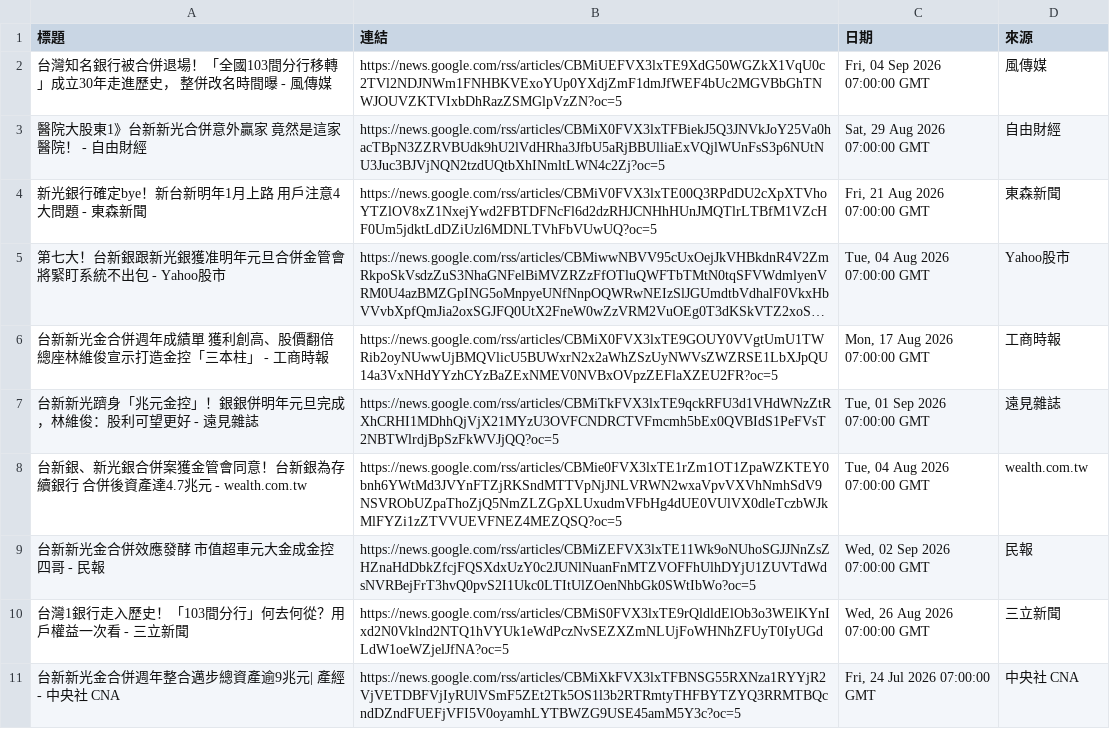
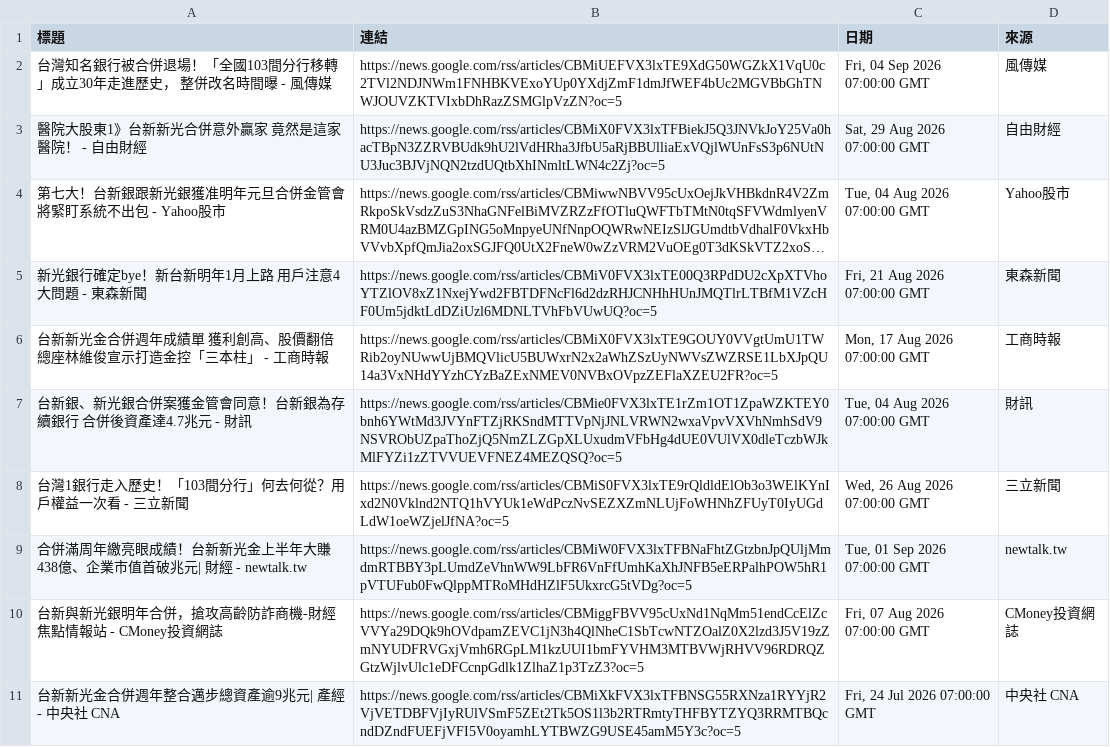
Before and after one commit to HsienLee/GeminiAPI-workflow-project, a CSV file: news.csv, drawn as a sheet; long unchanged cells end in …; removed rows and columns are numbered as before the commit, all else as after; the diff names each change by its address in the sheet, - before the commit and + after, or states it on an @@ line.

```diff
--- a/news.csv
+++ b/news.csv
@@ row 5 moved to row 4: 第七大！台新銀跟新光銀獲准明年元旦合併金管會將緊盯系統不出包 - Yahoo股市 @@
-row 7: 台新新光躋身「兆元金控」！銀銀併明年元旦完成，林維俊：股利可望更好 - 遠見雜誌 | https://news.google.com/rss/articles/CBMiTkFVX3lxTE9qckRFU3d1VHdWNzZtRXhCRHI1MDhhQjVjX21MYzU3OVFCNDRCTVFmcmh5bEx0QVBIdS1PeFVsT2NBTWlrdjBpSzFkWVJjQQ?oc=5 | Tue, 01 Sep 2026 07:00:00 GMT | 遠見雜誌
-A7 (標題): …兆元 - wealth.com.tw
+A7 (標題): …兆元 - 財訊
-D7 (來源): wealth.com.tw
+D7 (來源): 財訊
-row 9: 台新新光金合併效應發酵 市值超車元大金成金控四哥 - 民報 | https://news.google.com/rss/articles/CBMiZEFVX3lxTE11Wk9oNUhoSGJJNnZsZHZnaHdDbkZfcjFQSXdxUzY0c2JUNlNuanFnMTZVOFFhUlhDYjU1ZUVTdWdsNVRBejFrT3hvQ0pvS2I1Ukc0LTItUlZOenNhbGk0SWtIbWo?oc=5 | Wed, 02 Sep 2026 07:00:00 GMT | 民報
+row 9: 合併滿周年繳亮眼成績！台新新光金上半年大賺438億、企業市值首破兆元| 財經 - newtalk.tw | https://news.google.com/rss/articles/CBMiW0FVX3lxTFBNaFhtZGtzbnJpQUljMmdmRTBBY3pLUmdZeVhnWW9LbFR6VnFfUmhKaXhJNFB5eERPalhPOW5hR1pVTUFub0FwQlppMTRoMHdHZlF5UkxrcG5tVDg?oc=5 | Tue, 01 Sep 2026 07:00:00 GMT | newtalk.tw
+row 10: 台新與新光銀明年合併，搶攻高齡防詐商機-財經焦點情報站 - CMoney投資網誌 | https://news.google.com/rss/articles/CBMiggFBVV95cUxNd1NqMm51endCcElZcVVYa29DQk9hOVdpamZEVC1jN3h4QlNheC1SbTcwNTZOalZ0X2lzd3J5V19zZmNYUDFRVGxjVmh6RGpLM1kzUUI1bmFYVHM3MTBVWjRHVV96RDRQZGtzWjlvUlc1eDFCcnpGdlk1ZlhaZ1p3TzZ3?oc=5 | Fri, 07 Aug 2026 07:00:00 GMT | CMoney投資網誌
```
Also changed, not shown: 2 other files.
